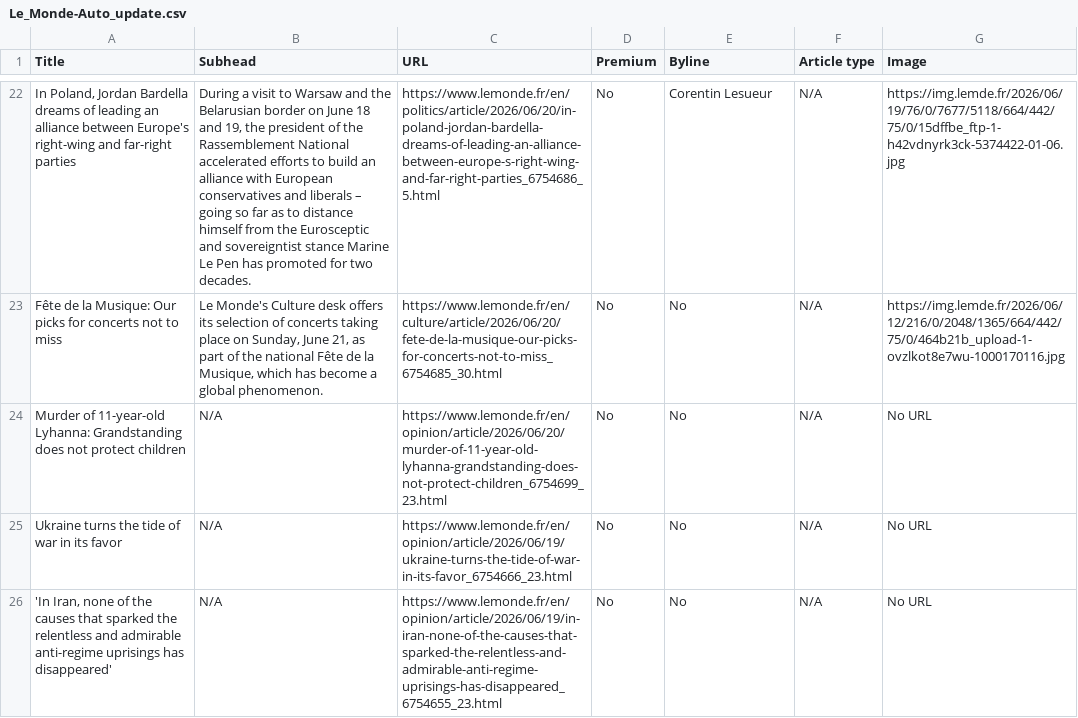
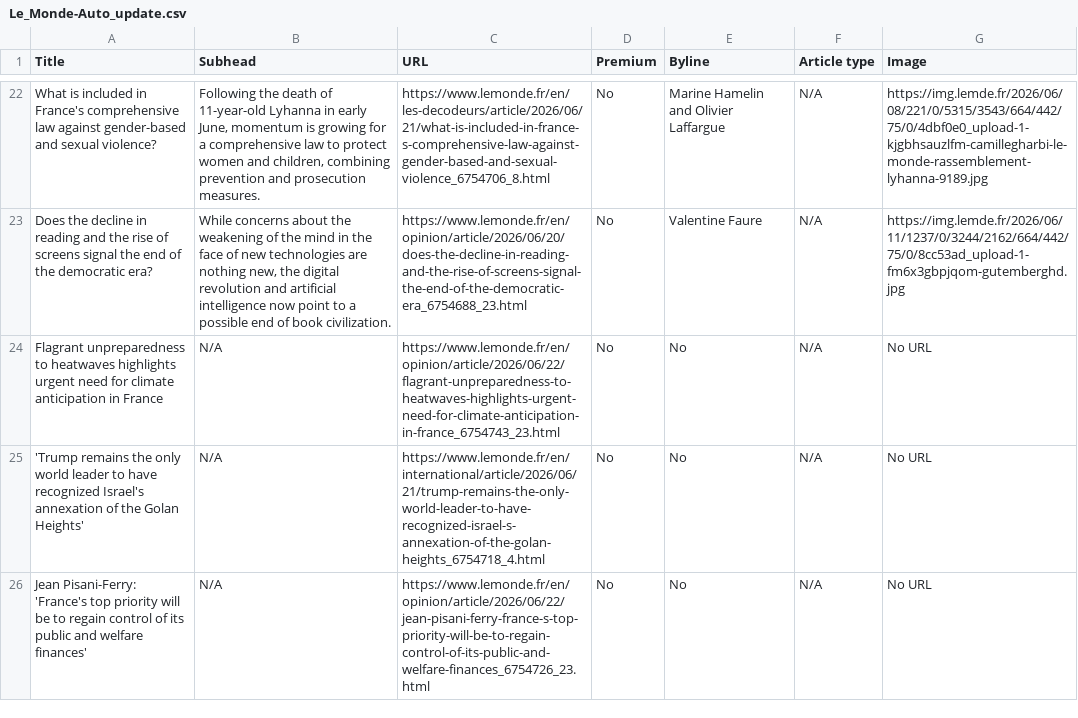
Before and after one commit to cricau/07-homework-Le_Monde, a CSV file: Le_Monde-Auto_update.csv, drawn as a sheet; only a part is shown, gaps mark what is left out; the diff covers the shown part only; the diff names each change by its address in the sheet, - before the commit and + after, or states it on an @@ line.

```diff
--- a/Le_Monde-Auto_update.csv
+++ b/Le_Monde-Auto_update.csv
-A22 (Title): In Poland, Jordan Bardella dreams of leading an alliance between Europe's right-wing and far-right parties
+A22 (Title): What is included in France's comprehensive law against gender-based and sexual violence?
-B22 (Subhead): During a visit to Warsaw and the Belarusian border on June 18 and 19, the president of the Rassemblement National accelerated efforts to build an alliance with European conservatives and liberals – going so far as to distance himself from the Eurosceptic and sovereigntist stance Marine Le Pen has promoted for two decades.
+B22 (Subhead): Following the death of 11-year-old Lyhanna in early June, momentum is growing for a comprehensive law to protect women and children, combining prevention and prosecution measures.
-C22 (URL): https://www.lemonde.fr/en/politics/article/2026/06/20/in-poland-jordan-bardella-dreams-of-leading-an-alliance-between-europe-s-right-wing-and-far-right-parties_6754686_5.html
+C22 (URL): https://www.lemonde.fr/en/les-decodeurs/article/2026/06/21/what-is-included-in-france-s-comprehensive-law-against-gender-based-and-sexual-violence_6754706_8.html
-E22 (Byline): Corentin Lesueur
+E22 (Byline): Marine Hamelin and Olivier Laffargue
-G22 (Image): https://img.lemde.fr/2026/06/19/76/0/7677/5118/664/442/75/0/15dffbe_ftp-1-h42vdnyrk3ck-5374422-01-06.jpg
+G22 (Image): https://img.lemde.fr/2026/06/08/221/0/5315/3543/664/442/75/0/4dbf0e0_upload-1-kjgbhsauzlfm-camillegharbi-le-monde-rassemblement-lyhanna-9189.jpg
-A23 (Title): Fête de la Musique: Our picks for concerts not to miss
+A23 (Title): Does the decline in reading and the rise of screens signal the end of the democratic era?
-B23 (Subhead): Le Monde's Culture desk offers its selection of concerts taking place on Sunday, June 21, as part of the national Fête de la Musique, which has become a global phenomenon.
+B23 (Subhead): While concerns about the weakening of the mind in the face of new technologies are nothing new, the digital revolution and artificial intelligence now point to a possible end of book civilization.
-C23 (URL): https://www.lemonde.fr/en/culture/article/2026/06/20/fete-de-la-musique-our-picks-for-concerts-not-to-miss_6754685_30.html
+C23 (URL): https://www.lemonde.fr/en/opinion/article/2026/06/20/does-the-decline-in-reading-and-the-rise-of-screens-signal-the-end-of-the-democratic-era_6754688_23.html
-E23 (Byline): No
+E23 (Byline): Valentine Faure
-G23 (Image): https://img.lemde.fr/2026/06/12/216/0/2048/1365/664/442/75/0/464b21b_upload-1-ovzlkot8e7wu-1000170116.jpg
+G23 (Image): https://img.lemde.fr/2026/06/11/1237/0/3244/2162/664/442/75/0/8cc53ad_upload-1-fm6x3gbpjqom-gutemberghd.jpg
-A24 (Title): Murder of 11-year-old Lyhanna: Grandstanding does not protect children
+A24 (Title): Flagrant unpreparedness to heatwaves highlights urgent need for climate anticipation in France
-C24 (URL): https://www.lemonde.fr/en/opinion/article/2026/06/20/murder-of-11-year-old-lyhanna-grandstanding-does-not-protect-children_6754699_23.html
+C24 (URL): https://www.lemonde.fr/en/opinion/article/2026/06/22/flagrant-unpreparedness-to-heatwaves-highlights-urgent-need-for-climate-anticipation-in-france_6754743_23.html
-A25 (Title): Ukraine turns the tide of war in its favor
+A25 (Title): 'Trump remains the only world leader to have recognized Israel's annexation of the Golan Heights'
-C25 (URL): https://www.lemonde.fr/en/opinion/article/2026/06/19/ukraine-turns-the-tide-of-war-in-its-favor_6754666_23.html
+C25 (URL): https://www.lemonde.fr/en/international/article/2026/06/21/trump-remains-the-only-world-leader-to-have-recognized-israel-s-annexation-of-the-golan-heights_6754718_4.html
-A26 (Title): 'In Iran, none of the causes that sparked the relentless and admirable anti-regime uprisings has disappeared'
+A26 (Title): Jean Pisani-Ferry: 'France's top priority will be to regain control of its public and welfare finances'
-C26 (URL): https://www.lemonde.fr/en/opinion/article/2026/06/19/in-iran-none-of-the-causes-that-sparked-the-relentless-and-admirable-anti-regime-uprisings-has-disappeared_6754655_23.html
+C26 (URL): https://www.lemonde.fr/en/opinion/article/2026/06/22/jean-pisani-ferry-france-s-top-priority-will-be-to-regain-control-of-its-public-and-welfare-finances_6754726_23.html
```
Also changed, not shown: 1 added row, 1 removed row and 62 edited cells elsewhere in this file.
